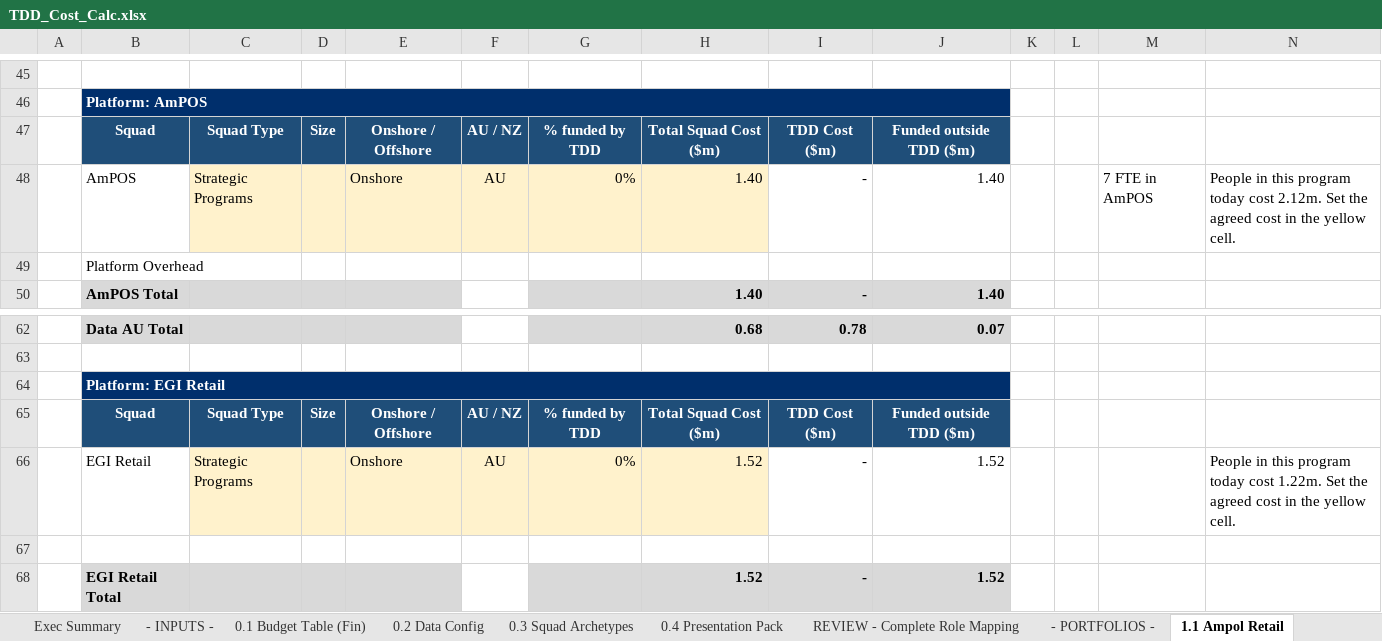
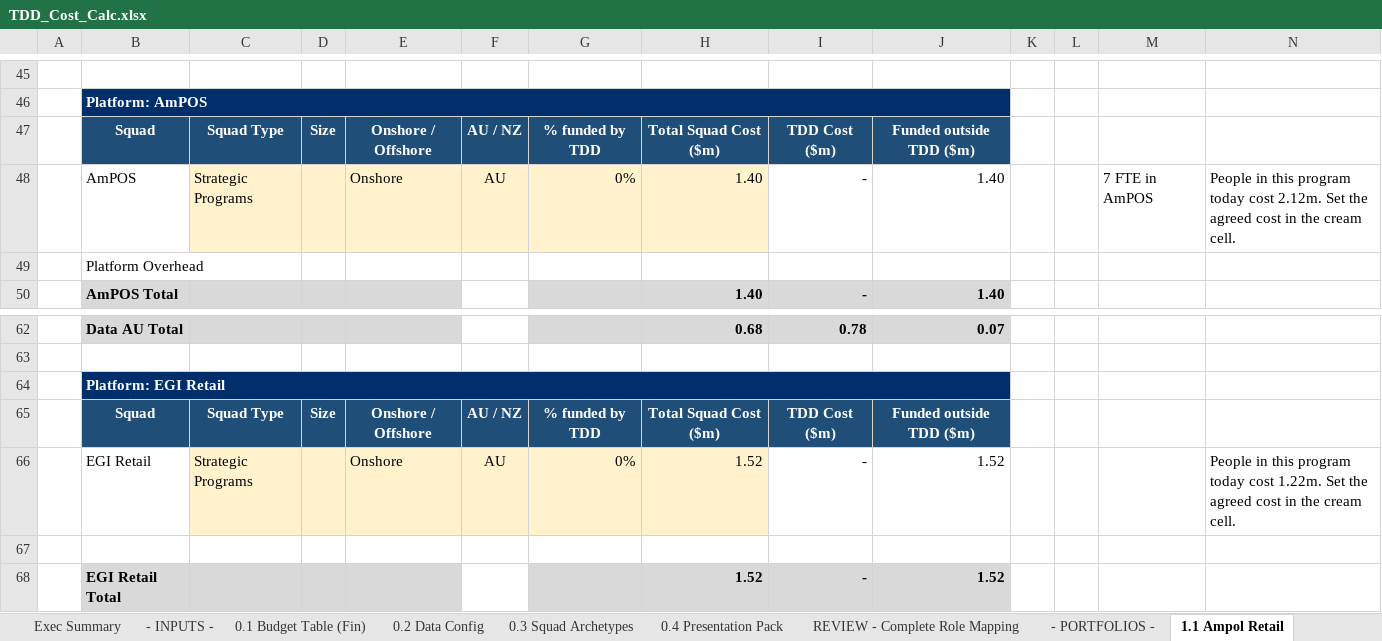
Before and after one commit to leewainescott-debug/anthropic-claude-code, an Excel workbook: TDD_Cost_Calc.xlsx, sheet 1.1 Ampol Retail, drawn as a sheet; only a part is shown, gaps mark what is left out; values as stored, in another font and other column widths than the file's, no borders; the diff names each change by its address in the sheet, - before the commit and + after, or states it on an @@ line.

```diff
--- a/TDD_Cost_Calc.xlsx (sheet 1.1 Ampol Retail)
+++ b/TDD_Cost_Calc.xlsx (sheet 1.1 Ampol Retail)
-N48: …in the yellow cell.
+N48: …in the cream cell.
-N66: …in the yellow cell.
+N66: …in the cream cell.
```
Also changed, not shown: sheet 1.4 TDD Group Functions, sheet 1.5 P&C, sheet 1.6 Finance, 7 other files.
